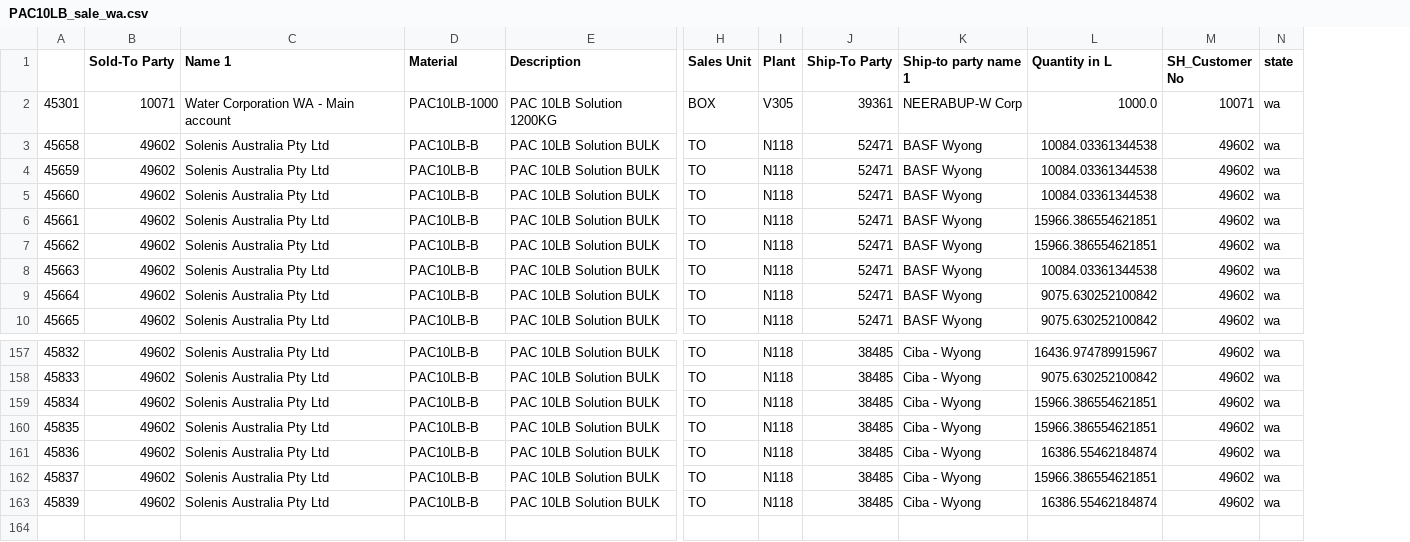
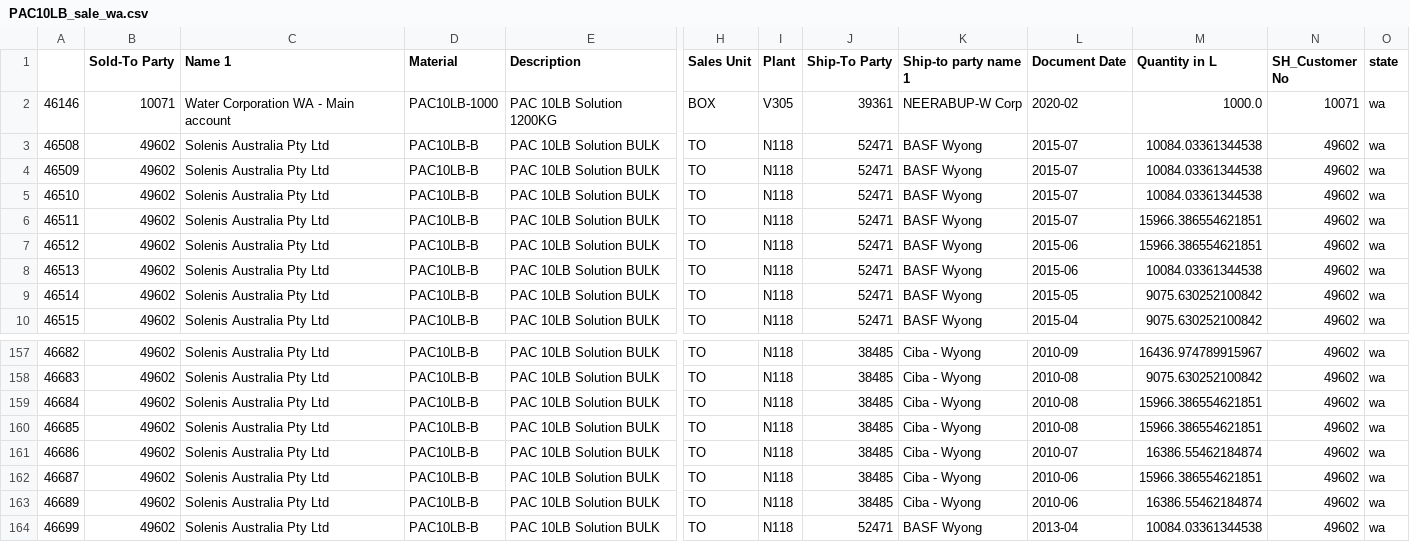
Before and after one commit to yahaod/DS-Project-Group-19, a CSV file: data_state_product/PAC10LB_sale_wa.csv, drawn as a sheet; only a part is shown, gaps mark what is left out; removed rows and columns are numbered as before the commit, all else as after; rows hold the shown columns only; the diff names each change by its address in the sheet, - before the commit and + after, or states it on an @@ line.

```diff
--- a/data_state_product/PAC10LB_sale_wa.csv
+++ b/data_state_product/PAC10LB_sale_wa.csv
-column A, rows 2-10: 45301 | 45658 | 45659 | 45660 | 45661 | 45662 | 45663 | 45664 | 45665; rows 157-163: 45832 | 45833 | 45834 | 45835 | 45836 | 45837 | 45839
+column A, rows 2-10: 46146 | 46508 | 46509 | 46510 | 46511 | 46512 | 46513 | 46514 | 46515; rows 157-163: 46682 | 46683 | 46684 | 46685 | 46686 | 46687 | 46689
+column L (Document Date), rows 2-10: 2020-02 | 2015-07 | 2015-07 | 2015-07 | 2015-07 | 2015-06 | 2015-06 | 2015-05 | 2015-04; rows 157-163: 2010-09 | 2010-08 | 2010-08 | 2010-08 | 2010-07 | 2010-06 | 2010-06
+row 164: 46699 | 49602 | Solenis Australia Pty Ltd | PAC10LB-B | PAC 10LB Solution BULK | TO | N118 | 52471 | BASF Wyong | 2013-04 | 10084.03361344538 | 49602 | wa
```
Also changed, not shown: data_state_product/PAC10LB_sale_nsw.csv, data_state_product/PAC10LB_sale_vic.csv, 22 other files.
